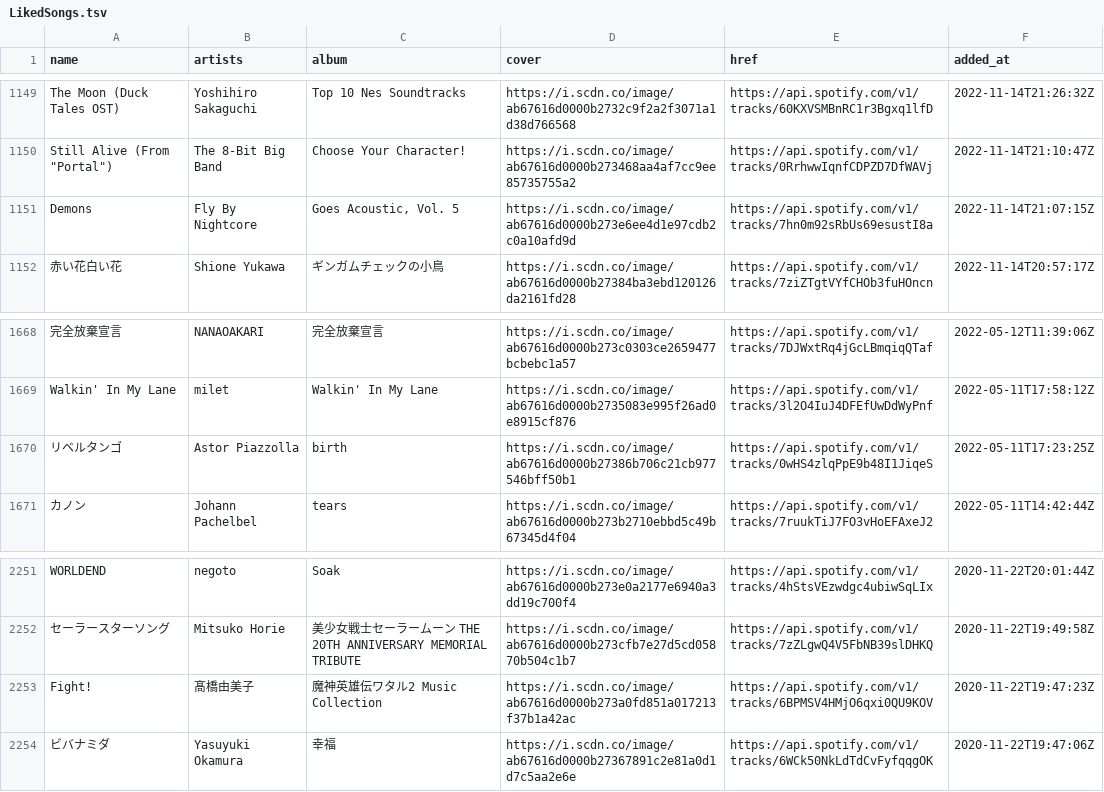
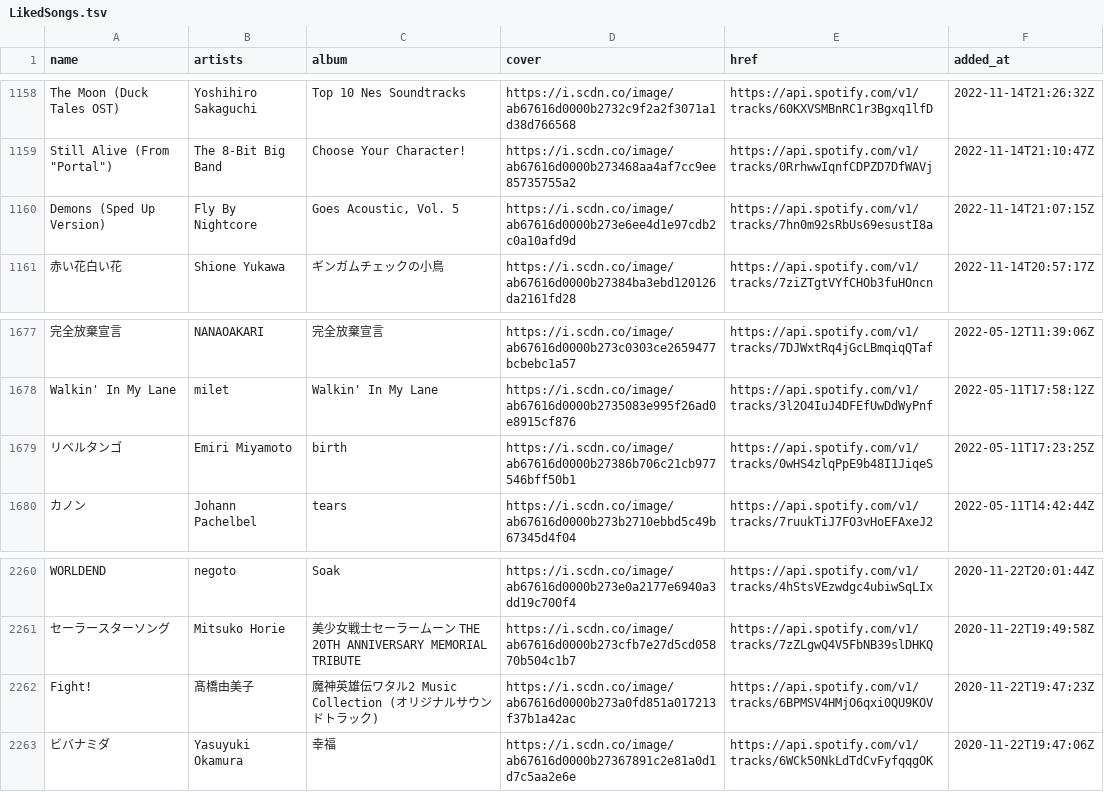
Before and after one commit to nyok/MySpotifyLikedSongs, a TSV file: LikedSongs/LikedSongs.tsv, drawn as a sheet; only a part is shown, gaps mark what is left out; addresses are those after the commit; the diff covers the shown part only; the diff names each change by its address in the sheet, - before the commit and + after, or states it on an @@ line.

```diff
--- a/LikedSongs/LikedSongs.tsv
+++ b/LikedSongs/LikedSongs.tsv
-A1160 (name): Demons
+A1160 (name): Demons (Sped Up Version)
-B1679 (artists): Astor Piazzolla
+B1679 (artists): Emiri Miyamoto
-C2262 (album): 魔神英雄伝ワタル2 Music Collection
+C2262 (album): 魔神英雄伝ワタル2 Music Collection (オリジナルサウンドトラック)
```
Also changed, not shown: 9 added rows and 4 edited cells elsewhere in this file.
